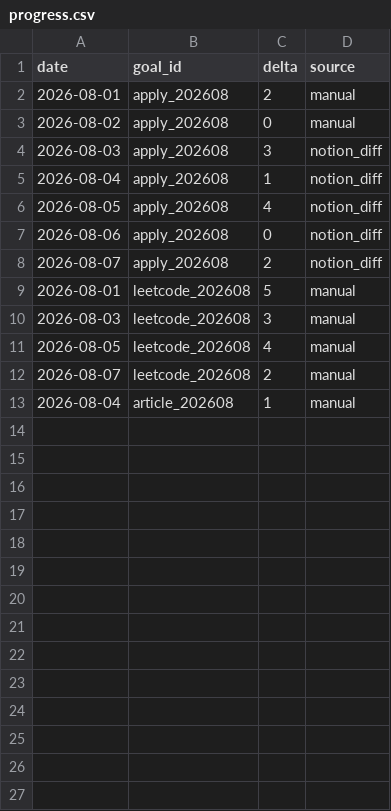
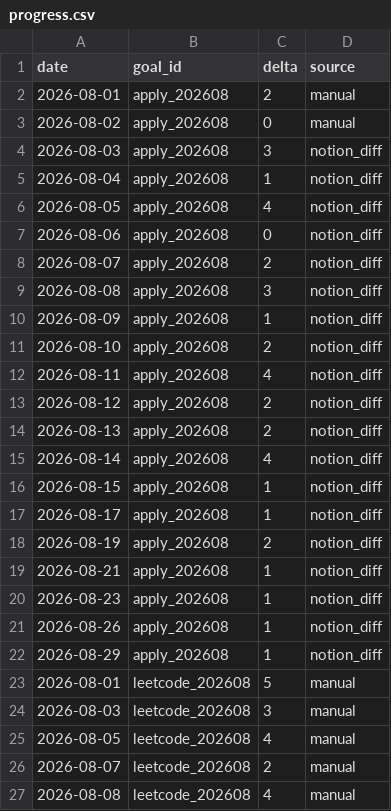
Before and after one commit to aliencat0528/goal-drift-alert, a CSV file: data/examples/progress.csv, drawn as a sheet; only a part is shown; the shorter side is filled out with more unchanged rows; the diff covers the shown part only.

```diff
--- a/data/examples/progress.csv
+++ b/data/examples/progress.csv
@@ -8,2 +8,16 @@ date,goal_id,delta,source
 2026-08-07,apply_202608,2,notion_diff
+2026-08-08,apply_202608,3,notion_diff
+2026-08-09,apply_202608,1,notion_diff
+2026-08-10,apply_202608,2,notion_diff
+2026-08-11,apply_202608,4,notion_diff
+2026-08-12,apply_202608,2,notion_diff
+2026-08-13,apply_202608,2,notion_diff
+2026-08-14,apply_202608,4,notion_diff
+2026-08-15,apply_202608,1,notion_diff
+2026-08-17,apply_202608,1,notion_diff
+2026-08-19,apply_202608,2,notion_diff
+2026-08-21,apply_202608,1,notion_diff
+2026-08-23,apply_202608,1,notion_diff
+2026-08-26,apply_202608,1,notion_diff
+2026-08-29,apply_202608,1,notion_diff
 2026-08-01,leetcode_202608,5,manual
@@ -12 +26,2 @@ date,goal_id,delta,source
 2026-08-07,leetcode_202608,2,manual
+2026-08-08,leetcode_202608,4,manual
```
Also changed, not shown: 20 added rows elsewhere in this file, 8 other files.
